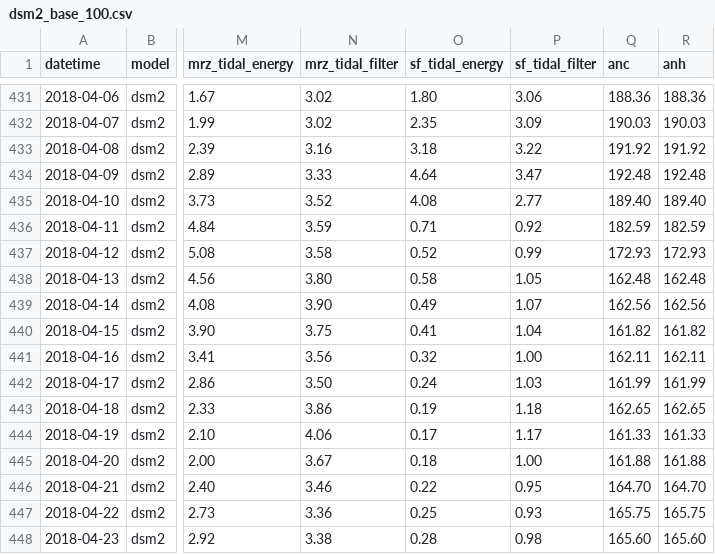
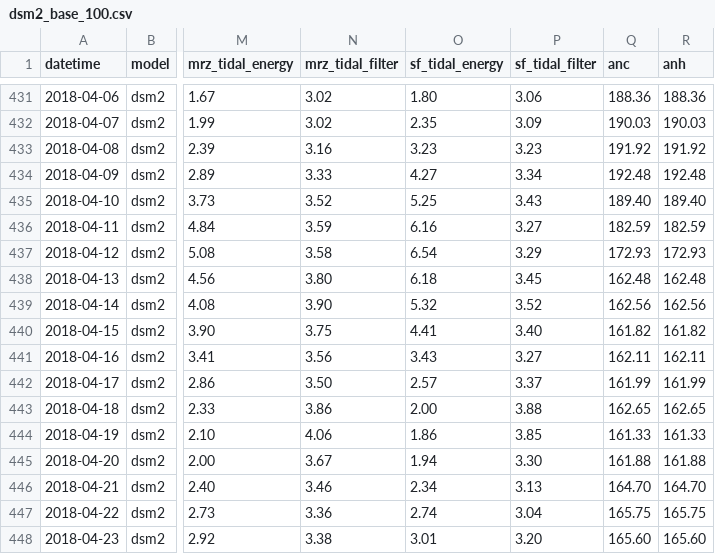
Before and after one commit to rma-rripken/casanntra, a CSV file: data/dsm2_base_100.csv, drawn as a sheet; only a part is shown, gaps mark what is left out; the diff covers the shown part only; the diff names each change by its address in the sheet, - before the commit and + after, or states it on an @@ line.

Commit message:
fixed sf tidal units for 91-100

```diff
--- a/data/dsm2_base_100.csv
+++ b/data/dsm2_base_100.csv
-O433 (sf_tidal_energy): 3.18
+O433 (sf_tidal_energy): 3.23
-P433 (sf_tidal_filter): 3.22
+P433 (sf_tidal_filter): 3.23
-O434 (sf_tidal_energy): 4.64
+O434 (sf_tidal_energy): 4.27
-P434 (sf_tidal_filter): 3.47
+P434 (sf_tidal_filter): 3.34
-O435 (sf_tidal_energy): 4.08
+O435 (sf_tidal_energy): 5.25
-P435 (sf_tidal_filter): 2.77
+P435 (sf_tidal_filter): 3.43
-O436 (sf_tidal_energy): 0.71
+O436 (sf_tidal_energy): 6.16
-P436 (sf_tidal_filter): 0.92
+P436 (sf_tidal_filter): 3.27
-O437 (sf_tidal_energy): 0.52
+O437 (sf_tidal_energy): 6.54
-P437 (sf_tidal_filter): 0.99
+P437 (sf_tidal_filter): 3.29
-O438 (sf_tidal_energy): 0.58
+O438 (sf_tidal_energy): 6.18
-P438 (sf_tidal_filter): 1.05
+P438 (sf_tidal_filter): 3.45
-O439 (sf_tidal_energy): 0.49
+O439 (sf_tidal_energy): 5.32
-P439 (sf_tidal_filter): 1.07
+P439 (sf_tidal_filter): 3.52
-O440 (sf_tidal_energy): 0.41
+O440 (sf_tidal_energy): 4.41
-P440 (sf_tidal_filter): 1.04
+P440 (sf_tidal_filter): 3.40
-O441 (sf_tidal_energy): 0.32
+O441 (sf_tidal_energy): 3.43
-P441 (sf_tidal_filter): 1.00
+P441 (sf_tidal_filter): 3.27
-O442 (sf_tidal_energy): 0.24
+O442 (sf_tidal_energy): 2.57
-P442 (sf_tidal_filter): 1.03
+P442 (sf_tidal_filter): 3.37
-O443 (sf_tidal_energy): 0.19
+O443 (sf_tidal_energy): 2.00
-P443 (sf_tidal_filter): 1.18
+P443 (sf_tidal_filter): 3.88
-O444 (sf_tidal_energy): 0.17
+O444 (sf_tidal_energy): 1.86
-P444 (sf_tidal_filter): 1.17
+P444 (sf_tidal_filter): 3.85
-O445 (sf_tidal_energy): 0.18
+O445 (sf_tidal_energy): 1.94
-P445 (sf_tidal_filter): 1.00
+P445 (sf_tidal_filter): 3.30
-O446 (sf_tidal_energy): 0.22
+O446 (sf_tidal_energy): 2.34
-P446 (sf_tidal_filter): 0.95
+P446 (sf_tidal_filter): 3.13
-O447 (sf_tidal_energy): 0.25
+O447 (sf_tidal_energy): 2.74
-P447 (sf_tidal_filter): 0.93
+P447 (sf_tidal_filter): 3.04
-O448 (sf_tidal_energy): 0.28
+O448 (sf_tidal_energy): 3.01
-P448 (sf_tidal_filter): 0.98
+P448 (sf_tidal_filter): 3.20
```
Also changed, not shown: 136 edited cells elsewhere in this file, data/dsm2_base_91.csv, data/dsm2_base_92.csv, 7 other files.
